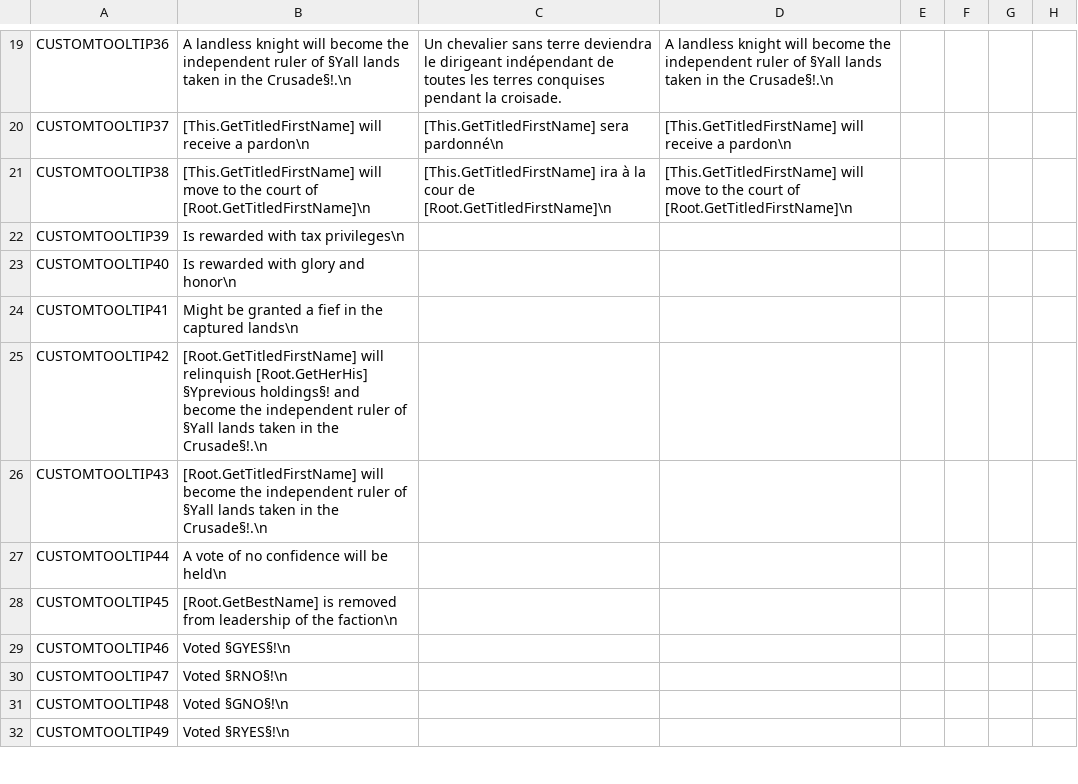
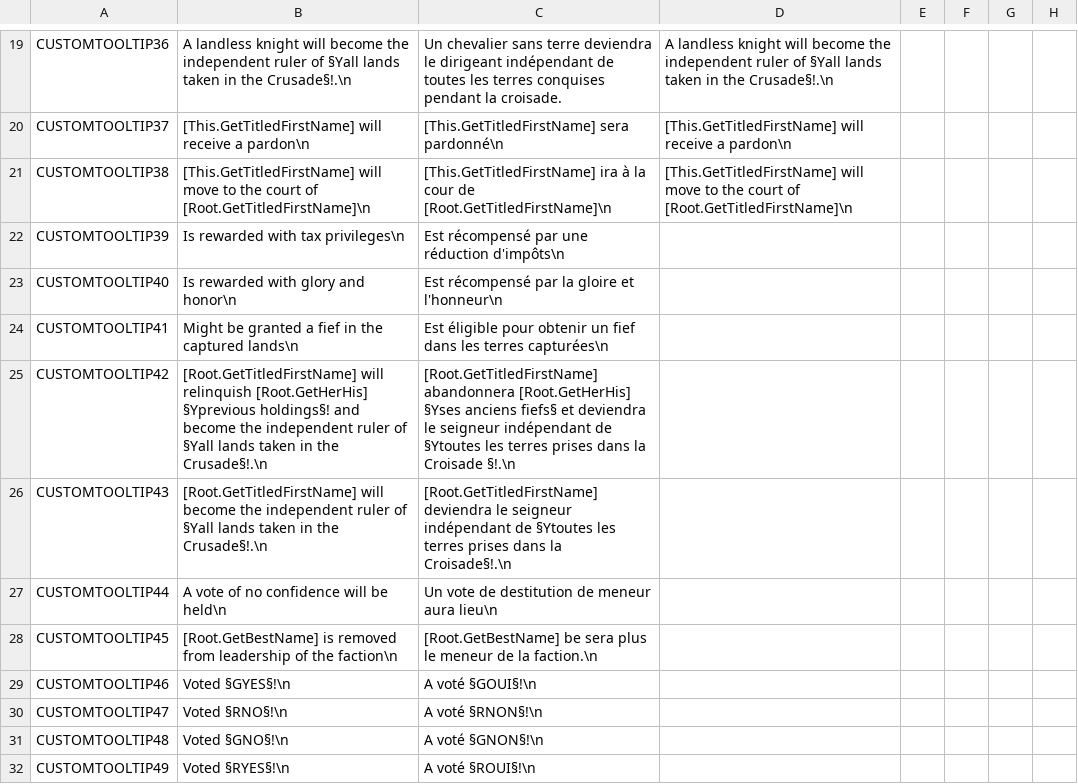
Before and after one commit to localiser/CK2Plus-Core, a CSV file: CK2Plus/localisation/0_tooltips_wip.csv, drawn as a sheet; only a part is shown, gaps mark what is left out; the diff covers the shown part only; the diff names each change by its address in the sheet, - before the commit and + after, or states it on an @@ line.

Commit message:
Added french localization

```diff
--- a/CK2Plus/localisation/0_tooltips_wip.csv
+++ b/CK2Plus/localisation/0_tooltips_wip.csv
-C22: (empty)
+C22: Est récompensé par une réduction d'impôts\n
-C23: (empty)
+C23: Est récompensé par la gloire et l'honneur\n
-C24: (empty)
+C24: Est éligible pour obtenir un fief dans les terres capturées\n
-C25: (empty)
+C25: [Root.GetTitledFirstName] abandonnera [Root.GetHerHis] §Yses anciens fiefs§ et deviendra le seigneur indépendant de §Ytoutes les terres prises dans la Croisade §!.\n
-C26: (empty)
+C26: [Root.GetTitledFirstName] deviendra le seigneur indépendant de §Ytoutes les terres prises dans la Croisade§!.\n
-C27: (empty)
+C27: Un vote de destitution de meneur aura lieu\n
-C28: (empty)
+C28: [Root.GetBestName] be sera plus le meneur de la faction.\n
-C29: (empty)
+C29: A voté §GOUI§!\n
-C30: (empty)
+C30: A voté §RNON§!\n
-C31: (empty)
+C31: A voté §GNON§!\n
-C32: (empty)
+C32: A voté §ROUI§!\n
```
Also changed, not shown: 14 edited cells elsewhere in this file.
